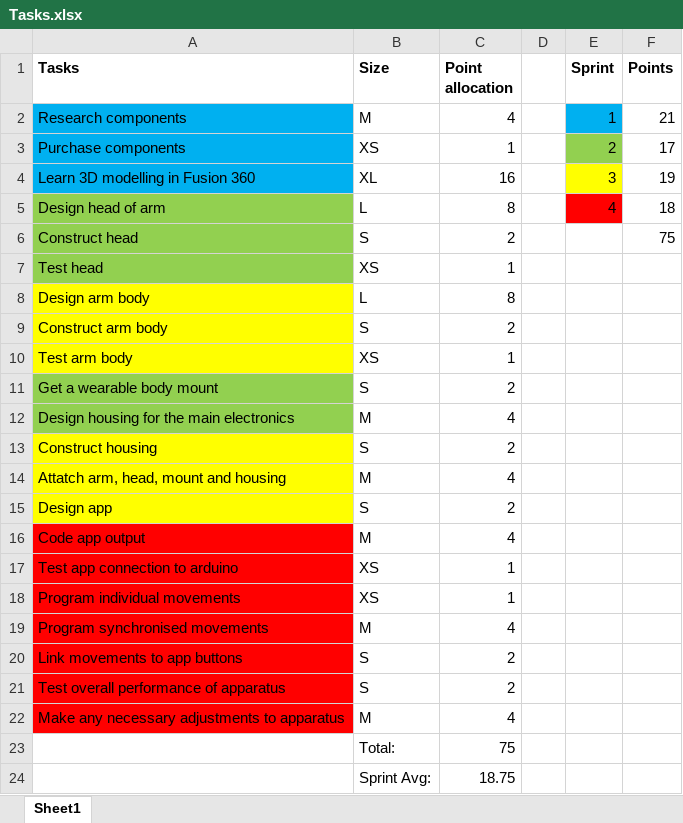
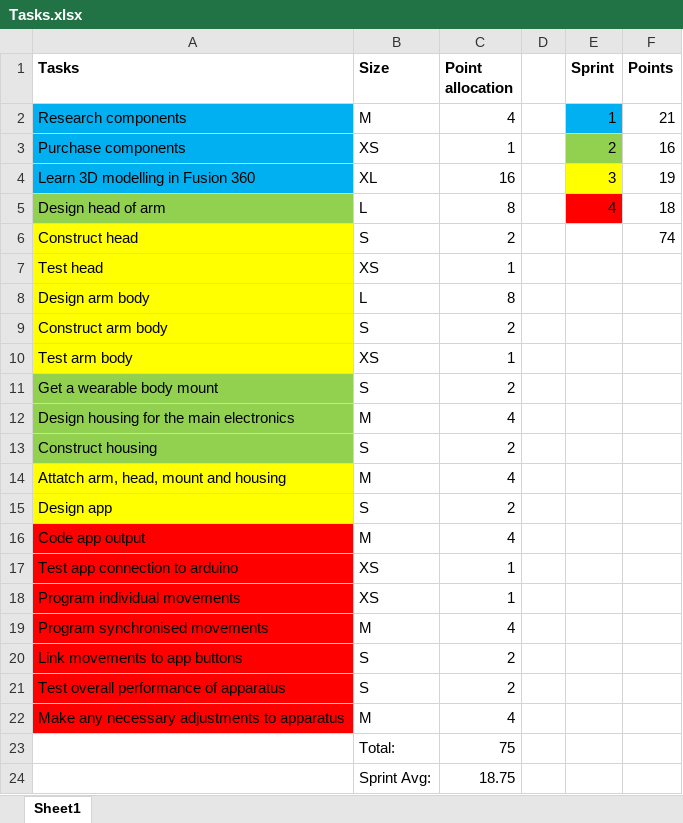
Before and after one commit to OhBlimeyISpilledMySoupOnTheCarpet/Oh-dear-god-the-lemurs-have-escaped-again, an Excel workbook: Tasks.xlsx, sheet Sheet1, drawn as a sheet; values as stored, in another font and other column widths than the file's, no borders; the diff names each change by its address in the sheet, - before the commit and + after, or states it on an @@ line.

Commit message:
Sprint 2 Review

```diff
--- a/Tasks.xlsx (sheet Sheet1)
+++ b/Tasks.xlsx (sheet Sheet1)
-F3 (Points): 17
+F3 (Points): 16
-A6:A7 fill: #92D050
+A6:A7 fill: #FFFF00
-F6 (Points): 75
+F6 (Points): 74
-A13 fill: #FFFF00
+A13 fill: #92D050
```
Also changed, not shown: 10 other files.
